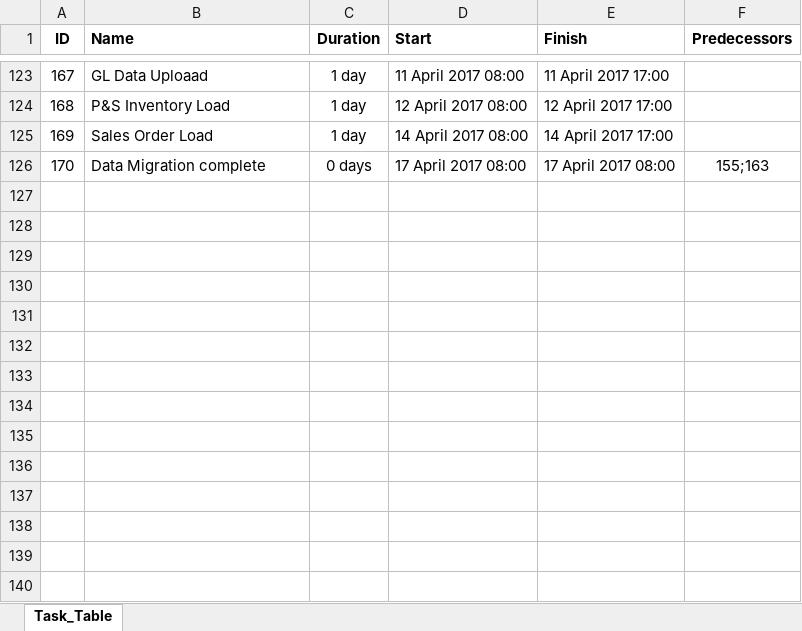
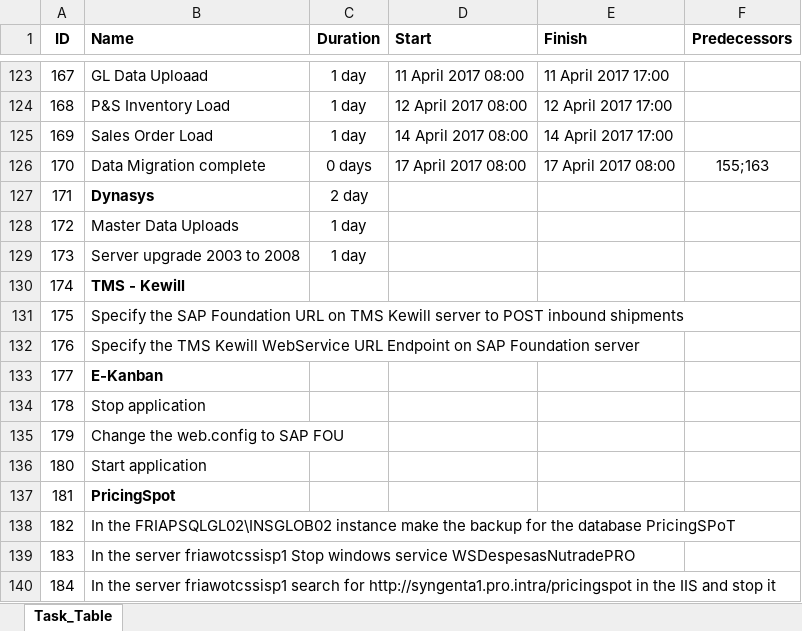
Before and after one commit to ldaher/syngenta-appmap, an Excel workbook: cutover/Cutover_Execution_plan_Rev01.xlsx, sheet Task_Table, drawn as a sheet; only a part is shown, gaps mark what is left out; values as stored, in another font and other column widths than the file's, no borders; the diff names each change by its address in the sheet, - before the commit and + after, or states it on an @@ line.

Commit message:
tradução feedback, novas linhas para o cutover

```diff
--- a/cutover/Cutover_Execution_plan_Rev01.xlsx (sheet Task_Table)
+++ b/cutover/Cutover_Execution_plan_Rev01.xlsx (sheet Task_Table)
+row 127: 171 | Dynasys | 2 day
+row 128: 172 | Master Data Uploads | 1 day
+row 129: 173 | Server upgrade 2003 to 2008 | 1 day
+row 130: 174 | TMS - Kewill
+row 131: 175 | Specify the SAP Foundation URL on TMS Kewill server to POST inbound shipments
+row 132: 176 | Specify the TMS Kewill WebService URL Endpoint on SAP Foundation server
+row 133: 177 | E-Kanban
+row 134: 178 | Stop application
+row 135: 179 | Change the web.config to SAP FOU
+row 136: 180 | Start application
+row 137: 181 | PricingSpot
+row 138: 182 | In the FRIAPSQLGL02\INSGLOB02 instance make the backup for the database PricingSPoT
+row 139: 183 | In the server friawotcssisp1 Stop windows service WSDespesasNutradePRO
+row 140: 184 | In the server friawotcssisp1 search for http://syngenta1.pro.intra/pricingspot in the IIS and stop it
```
Also changed, not shown: 1 other file.
